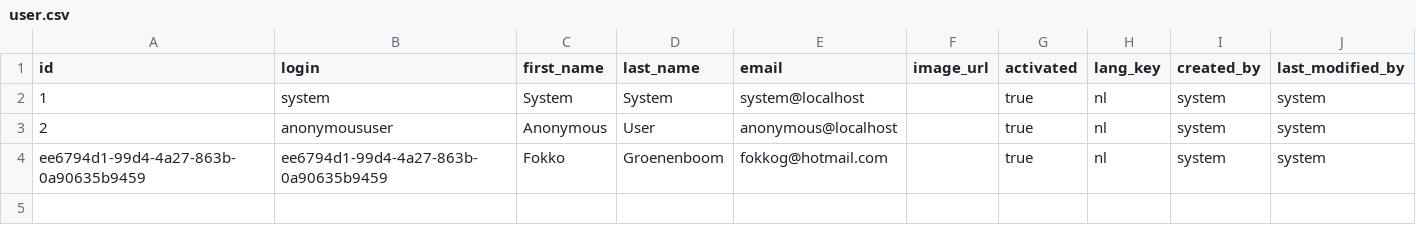
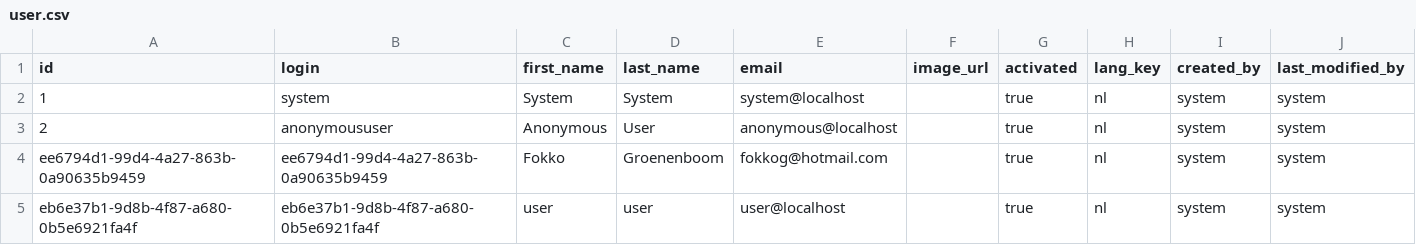
Before and after one commit to fokkog/tableofprizes, a CSV file: src/main/resources/config/liquibase/data/user.csv, drawn as a sheet; the diff names each change by its address in the sheet, - before the commit and + after, or states it on an @@ line.

```diff
--- a/src/main/resources/config/liquibase/data/user.csv
+++ b/src/main/resources/config/liquibase/data/user.csv
+row 5: eb6e37b1-9d8b-4f87-a680-0b5e6921fa4f | eb6e37b1-9d8b-4f87-a680-0b5e6921fa4f | user | user | user@localhost |  | true | nl | system | system
```
Also changed, not shown: src/main/resources/config/liquibase/fake-data/image.csv.
